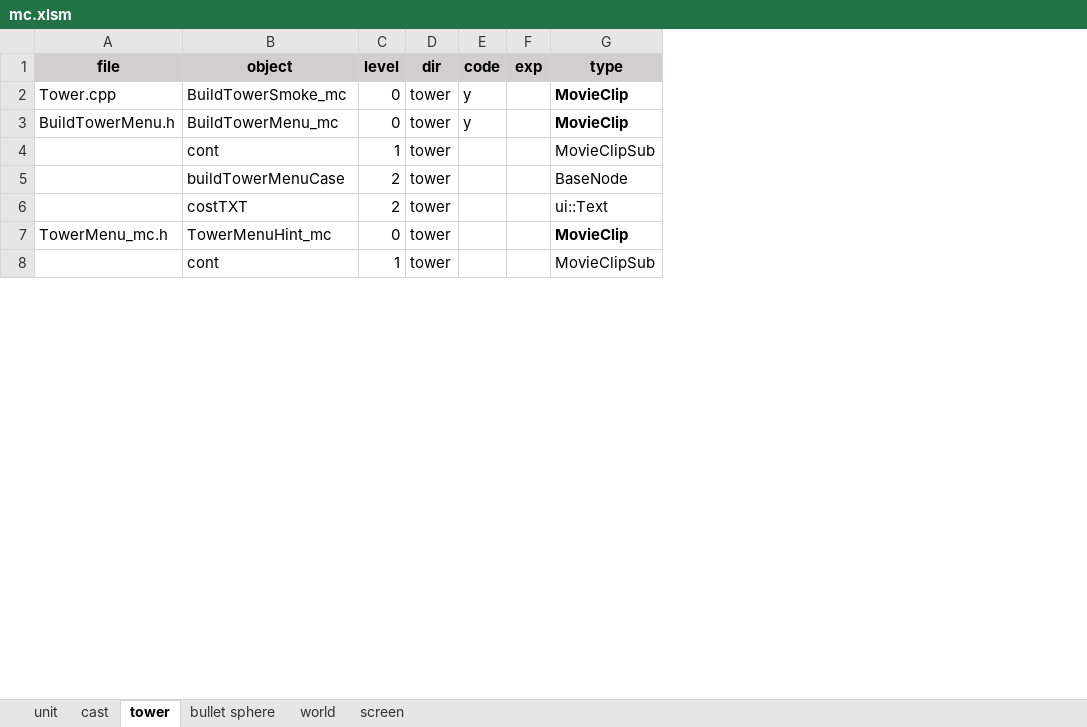
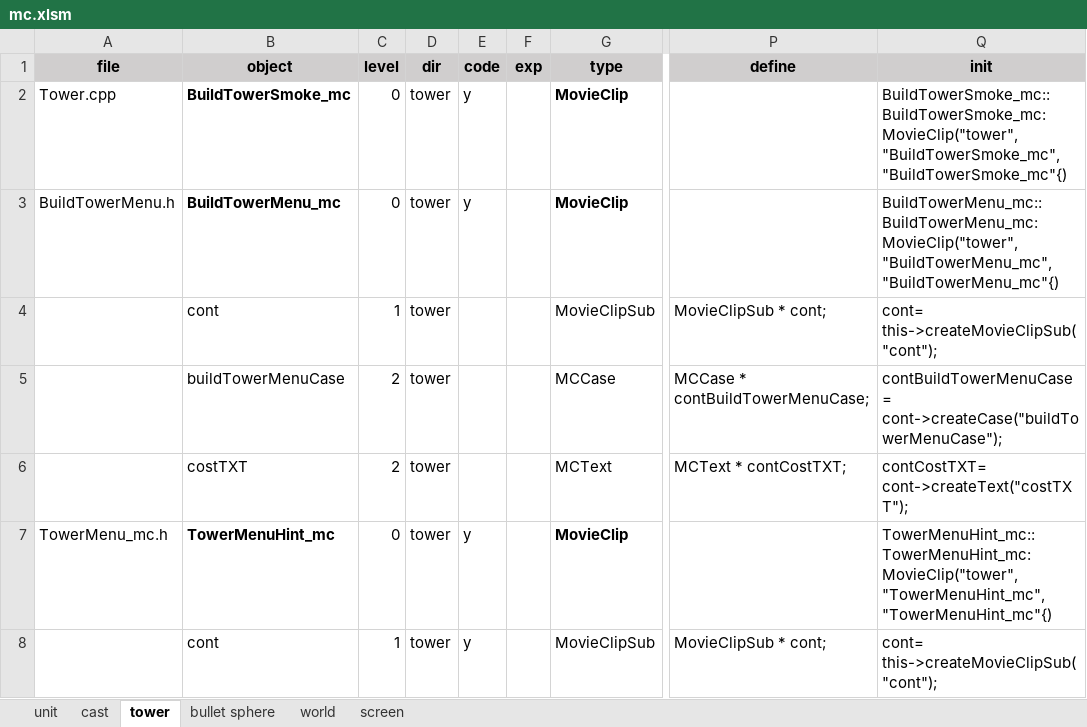
Before and after one commit to hans511002/brave, an Excel workbook: Resources/mc.xlsm, sheet tower, drawn as a sheet; only a part is shown, gaps mark what is left out; values as stored, in another font and other column widths than the file's, no borders; the diff covers the shown part only; the diff names each change by its address in the sheet, - before the commit and + after, or states it on an @@ line.

```diff
--- a/Resources/mc.xlsm (sheet tower)
+++ b/Resources/mc.xlsm (sheet tower)
+column P (define), rows 4-8: MovieClipSub * cont; | MCCase * contBuildTowerMenuCase; | MCText * contCostTXT; |  | MovieClipSub * cont;
+column Q (init), rows 2-8: BuildTowerSmoke_mc::BuildTowerSmoke_mc:MovieClip("tower","BuildTowerSmoke_mc","BuildTowerSmoke_mc"{) | BuildTowerMenu_mc::BuildTowerMenu_mc:MovieClip("tower","BuildTowerMenu_mc","BuildTowerMenu_mc"{) | cont= this->createMovieClipSub("cont"); | contBuildTowerMenuCase= cont->createCase("buildTowerMenuCase"); | contCostTXT= cont->createText("costTXT"); | TowerMenuHint_mc::TowerMenuHint_mc:MovieClip("tower","TowerMenuHint_mc","TowerMenuHint_mc"{) | cont= this->createMovieClipSub("cont");
-B2:B3 bold: off
+B2:B3 bold: on
-G5 (type): BaseNode
+G5 (type): MCCase
-G6 (type): ui::Text
+G6 (type): MCText
-B7 bold: off
+B7 bold: on
-E7:E8 (code): (empty)
+E7:E8 (code): y
```
Also changed, not shown: 13 added rows, 93 edited cells and cell formats elsewhere in this sheet, sheet screen, sheet unit, sheet world, sheet bullet sphere, sheet cast, formulas that keep their value, 43 other files.
